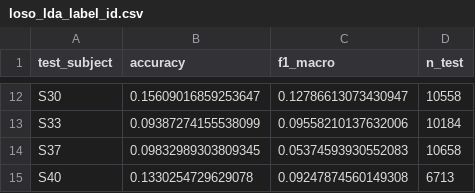
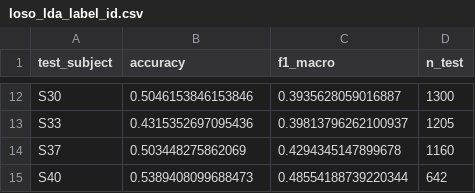
Before and after one commit to DChuks-1/semg-srl, a CSV file: reports/loso_lda_label_id.csv, drawn as a sheet; only a part is shown, gaps mark what is left out; the diff covers the shown part only; the diff names each change by its address in the sheet, - before the commit and + after, or states it on an @@ line.

```diff
--- a/reports/loso_lda_label_id.csv
+++ b/reports/loso_lda_label_id.csv
-B12 (accuracy): 0.15609016859253647
+B12 (accuracy): 0.5046153846153846
-C12 (f1_macro): 0.12786613073430947
+C12 (f1_macro): 0.3935628059016887
-D12 (n_test): 10558
+D12 (n_test): 1300
-B13 (accuracy): 0.09387274155538099
+B13 (accuracy): 0.4315352697095436
-C13 (f1_macro): 0.09558210137632006
+C13 (f1_macro): 0.39813796262100937
-D13 (n_test): 10184
+D13 (n_test): 1205
-B14 (accuracy): 0.09832989303809345
+B14 (accuracy): 0.503448275862069
-C14 (f1_macro): 0.05374593930552083
+C14 (f1_macro): 0.4294345147899678
-D14 (n_test): 10658
+D14 (n_test): 1160
-B15 (accuracy): 0.1330254729629078
+B15 (accuracy): 0.5389408099688473
-C15 (f1_macro): 0.09247874560149308
+C15 (f1_macro): 0.48554188739220344
-D15 (n_test): 6713
+D15 (n_test): 642
```
Also changed, not shown: 30 edited cells elsewhere in this file, reports/within_S01_svm_rbf_label_id.csv, 5 other files.
